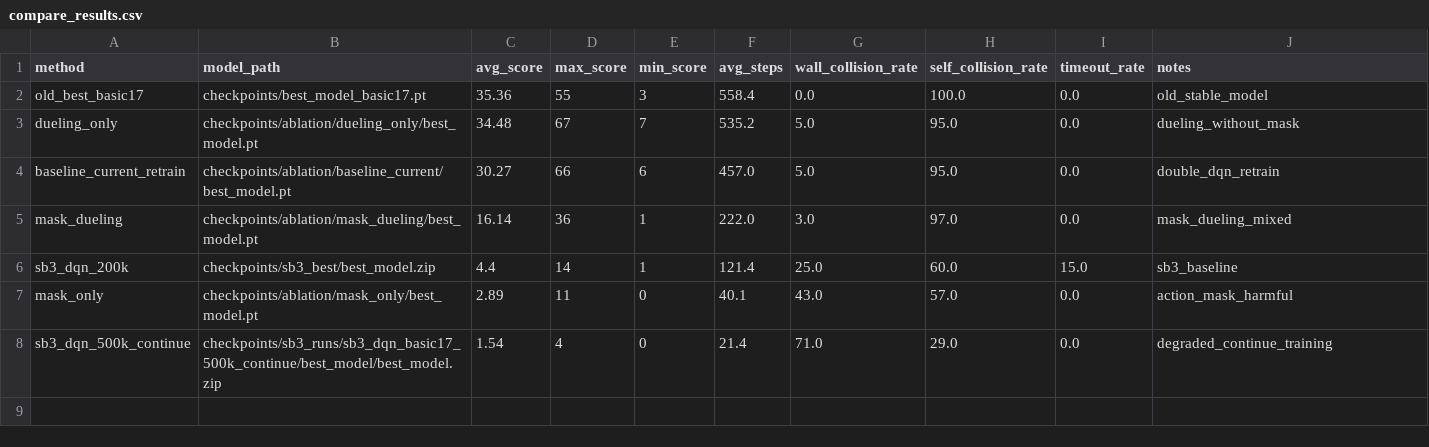
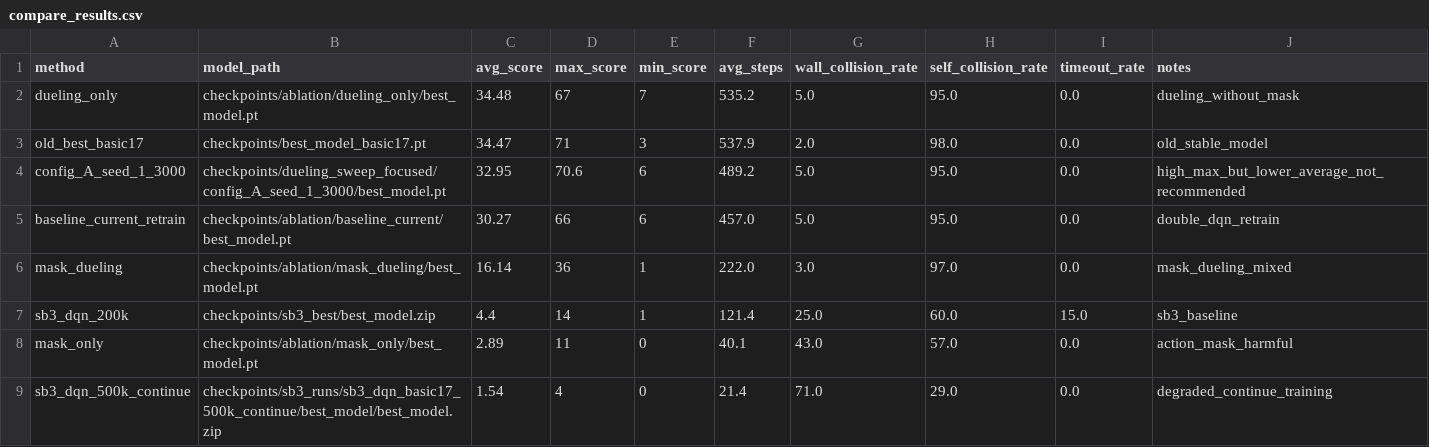
Before and after one commit to i-m-a-g-nation/snake-rl, a CSV file: outputs/compare_results.csv, drawn as a sheet; removed rows and columns are numbered as before the commit, all else as after; the diff names each change by its address in the sheet, - before the commit and + after, or states it on an @@ line.

Commit message:
finalize snake rl dueling dqn experiments

```diff
--- a/outputs/compare_results.csv
+++ b/outputs/compare_results.csv
-row 2: old_best_basic17 | checkpoints/best_model_basic17.pt | 35.36 | 55 | 3 | 558.4 | 0.0 | 100.0 | 0.0 | old_stable_model
+row 3: old_best_basic17 | checkpoints/best_model_basic17.pt | 34.47 | 71 | 3 | 537.9 | 2.0 | 98.0 | 0.0 | old_stable_model
+row 4: config_A_seed_1_3000 | checkpoints/dueling_sweep_focused/config_A_seed_1_3000/best_model.pt | 32.95 | 70.6 | 6 | 489.2 | 5.0 | 95.0 | 0.0 | high_max_but_lower_average_not_recommended
```
Also changed, not shown: 3 other files.
